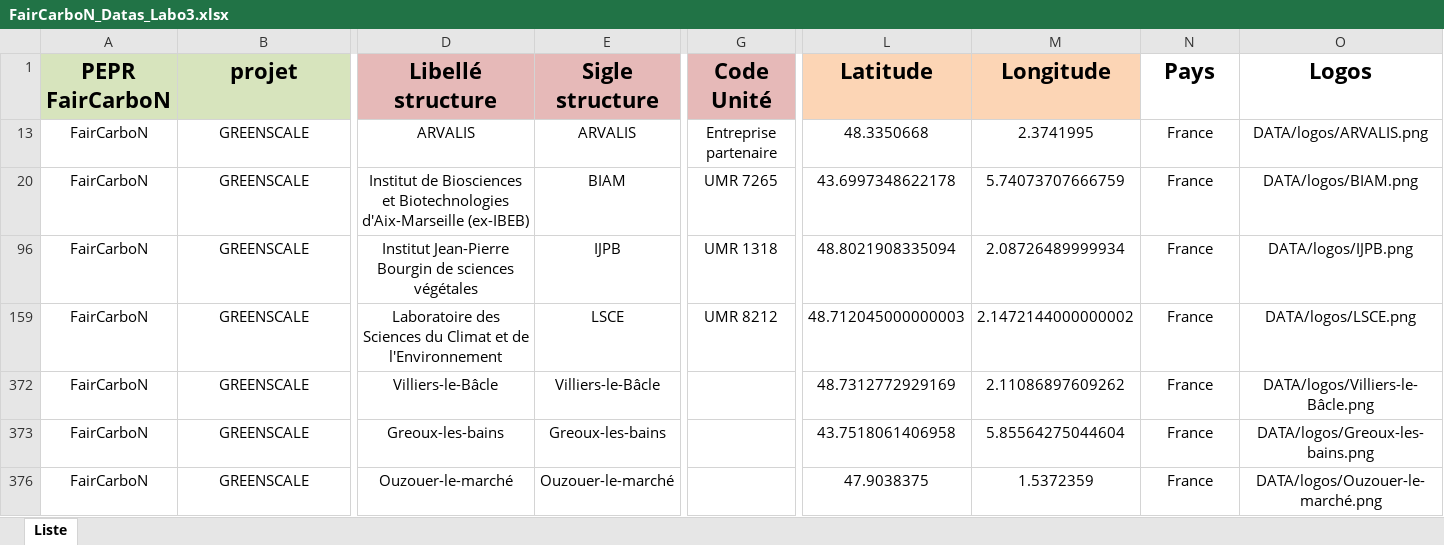
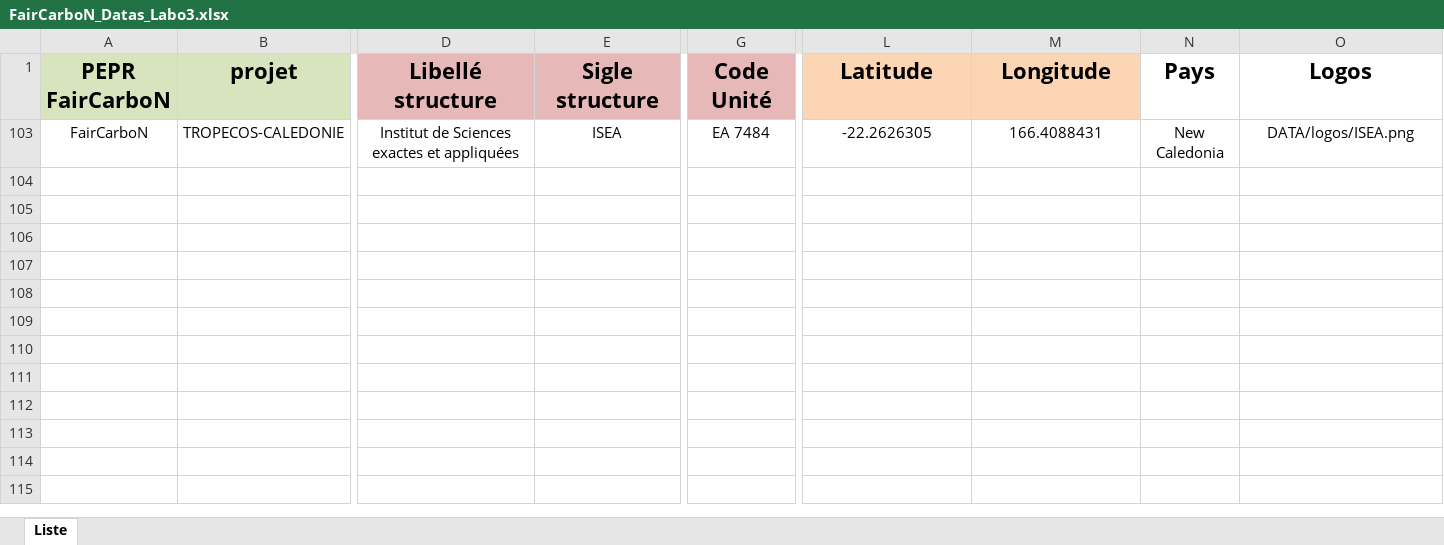
Before and after one commit to faircarbon/FairCarboN_datas, an Excel workbook: Data/FairCarboN_Datas_Labo3.xlsx, sheet Liste, drawn as a sheet; only a part is shown, gaps mark what is left out; values as stored, in another font and other column widths than the file's, no borders; removed rows and columns are numbered as before the commit, all else as after; rows hold the shown columns only; the diff covers the shown part only; the diff names each change by its address in the sheet, - before the commit and + after, or states it on an @@ line.

```diff
--- a/Data/FairCarboN_Datas_Labo3.xlsx (sheet Liste)
+++ b/Data/FairCarboN_Datas_Labo3.xlsx (sheet Liste)
@@ row 13 hidden: FairCarboN | GREENSCALE | ARVALIS | ARVALIS | Entreprise partenaire | 48.3350668 | 2.3741995 | France | DATA/logos/ARVALIS.png @@
-B103 (projet): GREENSCALE
+B103 (projet): TROPECOS-CALEDONIE
-D103 (Libellé structure): Institut de Biosciences et Biotechnologies d'Aix-Marseille (ex-IBEB)
+D103 (Libellé structure): Institut de Sciences exactes et appliquées
-E103 (Sigle structure): BIAM
+E103 (Sigle structure): ISEA
-G103 (Code Unité): UMR 7265
+G103 (Code Unité): EA 7484
-L103 (Latitude): 43.6997348622178
+L103 (Latitude): -22.2626305
-M103 (Longitude): 5.74073707666759
+M103 (Longitude): 166.4088431
-N103 (Pays): France
+N103 (Pays): New Caledonia
-O103 (Logos): DATA/logos/BIAM.png
+O103 (Logos): DATA/logos/ISEA.png
@@ row 96 hidden: FairCarboN | GREENSCALE | Institut Jean-Pierre Bourgin de sciences végétales | IJPB | UMR 1318 | 48.8021908335094 | 2.08726489999934 | France | DATA/logos/IJPB.png @@
@@ row 159 hidden: FairCarboN | GREENSCALE | Laboratoire des Sciences du Climat et de l'Environnement | LSCE | UMR 8212 | 48.712045000000003 | 2.1472144000000002 | France | DATA/logos/LSCE.png @@
@@ row 372 hidden: FairCarboN | GREENSCALE | Villiers-le-Bâcle | Villiers-le-Bâcle |  | 48.7312772929169 | 2.11086897609262 | France | DATA/logos/Villiers-le-Bâcle.png @@
@@ row 373 hidden: FairCarboN | GREENSCALE | Greoux-les-bains | Greoux-les-bains |  | 43.7518061406958 | 5.85564275044604 | France | DATA/logos/Greoux-les-bains.png @@
@@ row 376 hidden: FairCarboN | GREENSCALE | Ouzouer-le-marché | Ouzouer-le-marché |  | 47.9038375 | 1.5372359 | France | DATA/logos/Ouzouer-le-marché.png @@
```
Also changed, not shown: 5 edited cells elsewhere in this sheet, hidden cells, 2 other files.
